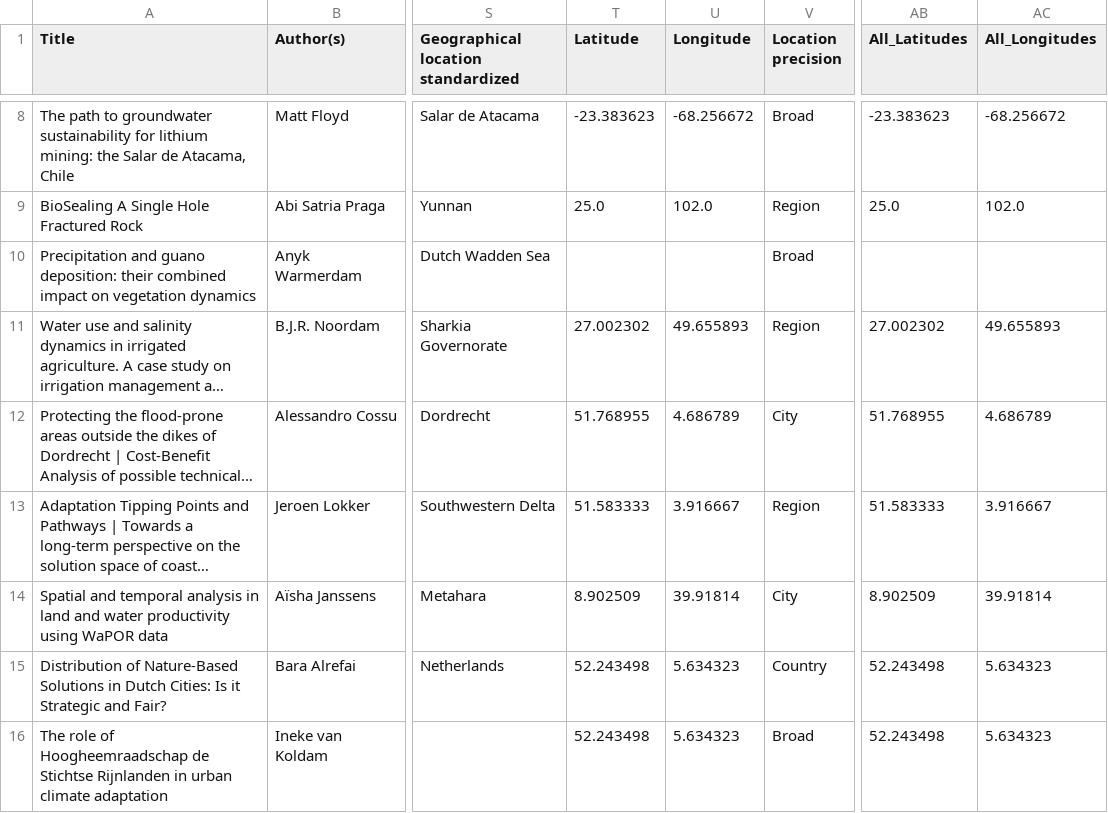
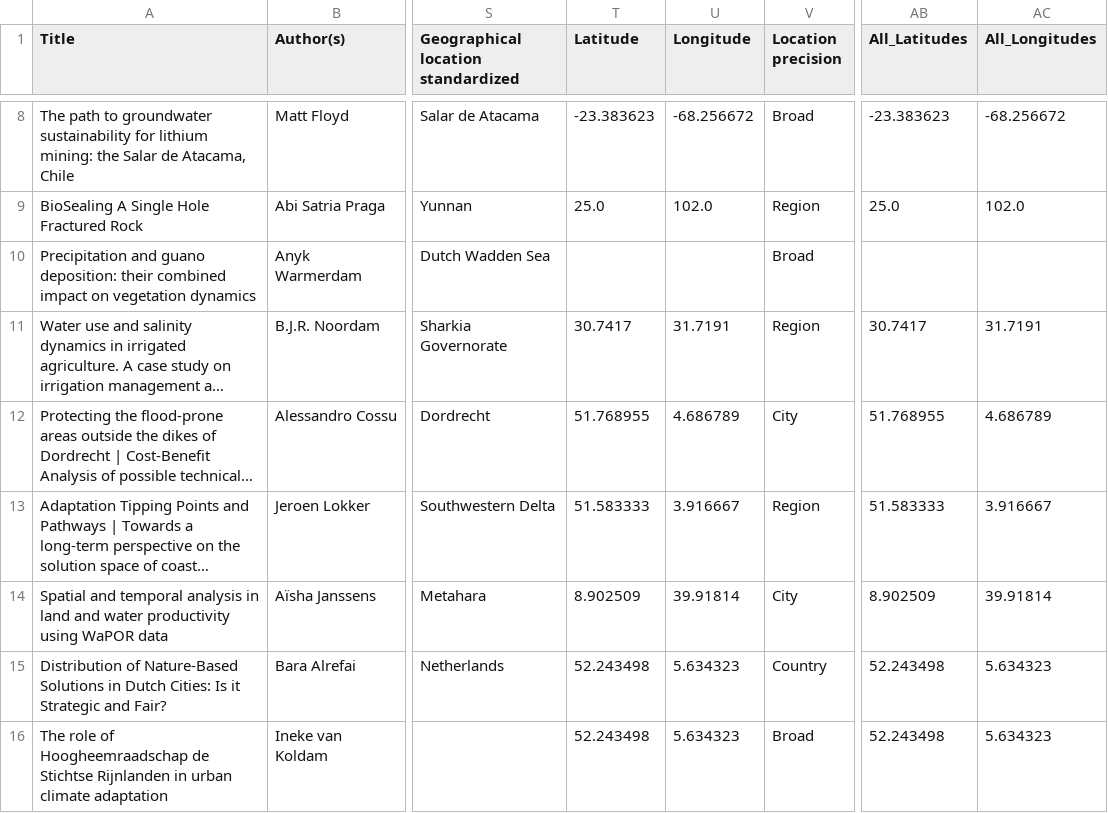
Before and after one commit to pimbarmentlo-gif/copernicus-thesis-explorer, a CSV file: programs/water_management/thesis_metadata_matched.csv, drawn as a sheet; only a part is shown, gaps mark what is left out; long unchanged cells end in …; the diff names each change by its address in the sheet, - before the commit and + after, or states it on an @@ line.

```diff
--- a/programs/water_management/thesis_metadata_matched.csv
+++ b/programs/water_management/thesis_metadata_matched.csv
-T11 (Latitude): 27.002302
+T11 (Latitude): 30.7417
-U11 (Longitude): 49.655893
+U11 (Longitude): 31.7191
-AB11 (All_Latitudes): 27.002302
+AB11 (All_Latitudes): 30.7417
-AC11 (All_Longitudes): 49.655893
+AC11 (All_Longitudes): 31.7191
```
Also changed, not shown: programs/innovation_sciences/thesis_metadata_matched.csv, programs/sbi/thesis_metadata_matched.csv, 1 other file.
